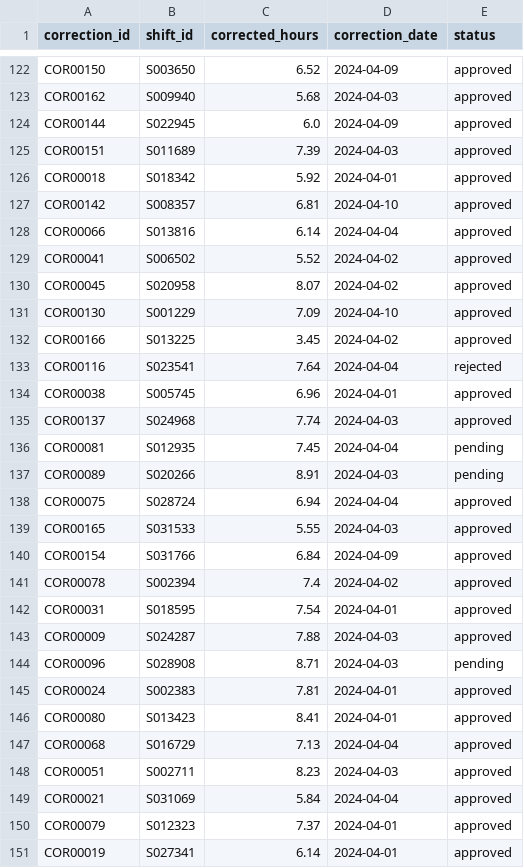
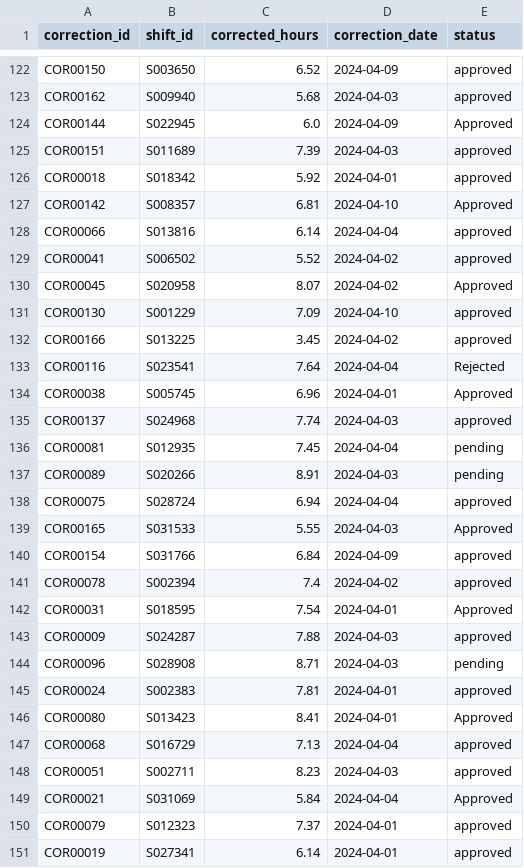
Before and after one commit to brpuneet898/BA_colab_bench_tasks, a CSV file: expense-variance-analysis/environment/data/corrections.csv, drawn as a sheet; only a part is shown, gaps mark what is left out; the diff covers the shown part only.

```diff
--- a/expense-variance-analysis/environment/data/corrections.csv
+++ b/expense-variance-analysis/environment/data/corrections.csv
@@ -123,13 +123,13 @@ COR00150,S003650,6.52,2024-04-09,approved
 COR00162,S009940,5.68,2024-04-03,approved
-COR00144,S022945,6.0,2024-04-09,approved
+COR00144,S022945,6.0,2024-04-09,Approved
 COR00151,S011689,7.39,2024-04-03,approved
 COR00018,S018342,5.92,2024-04-01,approved
-COR00142,S008357,6.81,2024-04-10,approved
+COR00142,S008357,6.81,2024-04-10,Approved
 COR00066,S013816,6.14,2024-04-04,approved
 COR00041,S006502,5.52,2024-04-02,approved
-COR00045,S020958,8.07,2024-04-02,approved
+COR00045,S020958,8.07,2024-04-02,Approved
 COR00130,S001229,7.09,2024-04-10,approved
 COR00166,S013225,3.45,2024-04-02,approved
-COR00116,S023541,7.64,2024-04-04,rejected
-COR00038,S005745,6.96,2024-04-01,approved
+COR00116,S023541,7.64,2024-04-04,Rejected
+COR00038,S005745,6.96,2024-04-01,Approved
 COR00137,S024968,7.74,2024-04-03,approved
@@ -138,6 +138,6 @@ COR00089,S020266,8.91,2024-04-03,pending
 COR00075,S028724,6.94,2024-04-04,approved
-COR00165,S031533,5.55,2024-04-03,approved
+COR00165,S031533,5.55,2024-04-03,Approved
 COR00154,S031766,6.84,2024-04-09,approved
 COR00078,S002394,7.4,2024-04-02,approved
-COR00031,S018595,7.54,2024-04-01,approved
+COR00031,S018595,7.54,2024-04-01,Approved
 COR00009,S024287,7.88,2024-04-03,approved
@@ -145,6 +145,6 @@ COR00096,S028908,8.71,2024-04-03,pending
 COR00024,S002383,7.81,2024-04-01,approved
-COR00080,S013423,8.41,2024-04-01,approved
+COR00080,S013423,8.41,2024-04-01,Approved
 COR00068,S016729,7.13,2024-04-04,approved
 COR00051,S002711,8.23,2024-04-03,approved
-COR00021,S031069,5.84,2024-04-04,approved
+COR00021,S031069,5.84,2024-04-04,Approved
 COR00079,S012323,7.37,2024-04-01,approved
```
Also changed, not shown: 43 edited cells elsewhere in this file, expense-variance-analysis/environment/data/ot_policy.csv, 3 other files.
